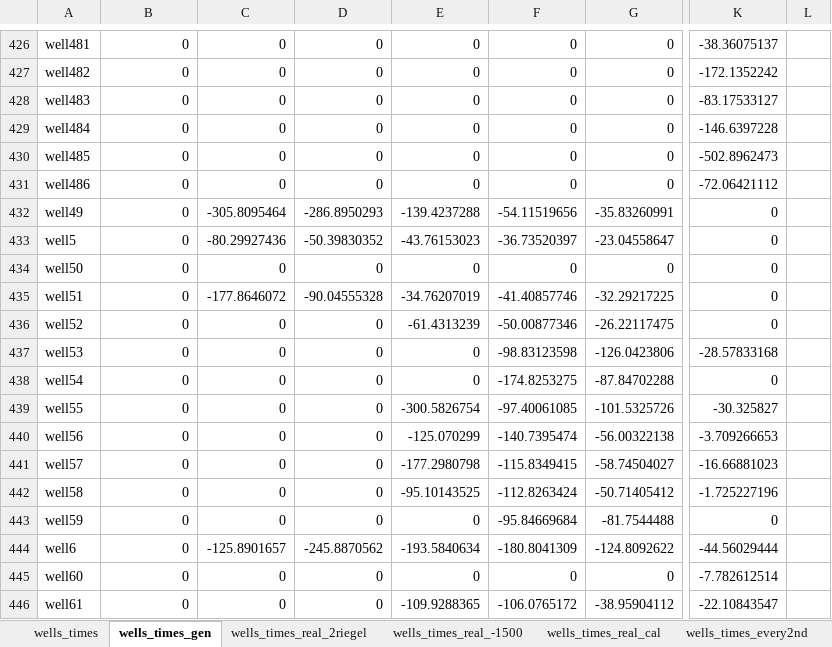
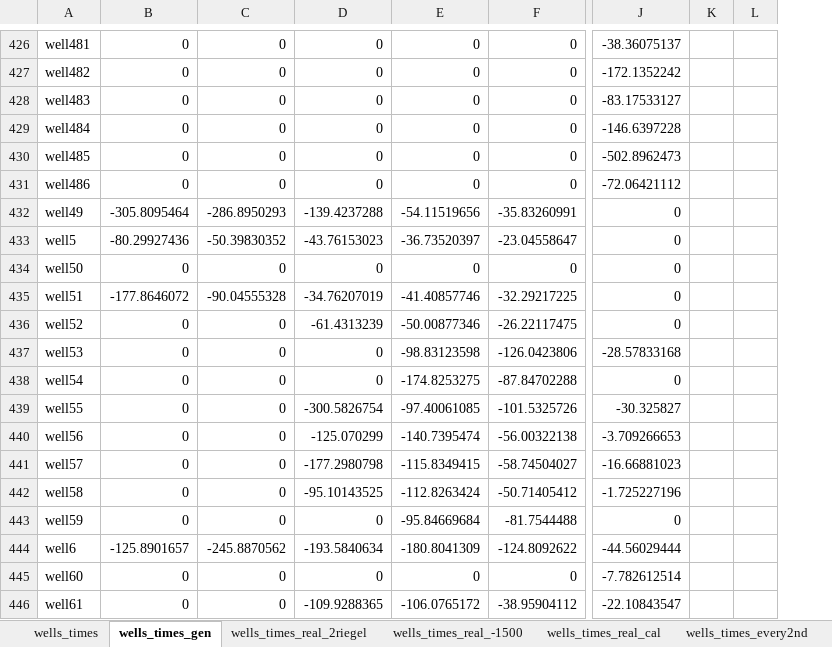
Before and after one commit to KWB-R/maxflow, an Excel workbook: wells_times_scenarios.xlsx, sheet wells_times_gen, drawn as a sheet; only a part is shown, gaps mark what is left out; values as stored, in another font and other column widths than the file's, no borders; removed rows and columns are numbered as before the commit, all else as after; the diff covers the shown part only; the diff names each change by its address in the sheet, - before the commit and + after, or states it on an @@ line.

Commit message:
restored (similar to r99, but only for 9 stress periods), exported using MS excel tool "wells_times_scenarios.xlsx" adapted for 9 stress periods (master branch)

```diff
--- a/wells_times_scenarios.xlsx (sheet wells_times_gen)
+++ b/wells_times_scenarios.xlsx (sheet wells_times_gen)
-column F, rows 426-446: 0 | 0 | 0 | 0 | 0 | 0 | -54.11519656 | -36.73520397 | 0 | -41.40857746 | -50.00877346 | -98.83123598 | -174.8253275 | -97.40061085 | -140.7395474 | -115.8349415 | -112.8263424 | -95.84669684 | -180.8041309 | 0 | -106.0765172
+column K, empty
-B432: 0
+B432: -305.8095464
-C432: -305.8095464
+C432: -286.8950293
-D432: -286.8950293
+D432: -139.4237288
-E432: -139.4237288
+E432: -54.11519656
-B433: 0
+B433: -80.29927436
-C433: -80.29927436
+C433: -50.39830352
-D433: -50.39830352
+D433: -43.76153023
-E433: -43.76153023
+E433: -36.73520397
-B435: 0
+B435: -177.8646072
-C435: -177.8646072
+C435: -90.04555328
-D435: -90.04555328
+D435: -34.76207019
-E435: -34.76207019
+E435: -41.40857746
-D436: 0
+D436: -61.4313239
-E436: -61.4313239
+E436: -50.00877346
-E437: 0
+E437: -98.83123598
-E438: 0
+E438: -174.8253275
-D439: 0
+D439: -300.5826754
-E439: -300.5826754
+E439: -97.40061085
-D440: 0
+D440: -125.070299
-E440: -125.070299
+E440: -140.7395474
-D441: 0
+D441: -177.2980798
-E441: -177.2980798
+E441: -115.8349415
-D442: 0
+D442: -95.10143525
-E442: -95.10143525
+E442: -112.8263424
-E443: 0
+E443: -95.84669684
-B444: 0
+B444: -125.8901657
-C444: -125.8901657
+C444: -245.8870562
-D444: -245.8870562
+D444: -193.5840634
-E444: -193.5840634
+E444: -180.8041309
-D446: 0
+D446: -109.9288365
-E446: -109.9288365
+E446: -106.0765172
```
Also changed, not shown: 295 edited cells elsewhere in this sheet, sheet wells_times, formulas that keep their value, charts or pictures.
